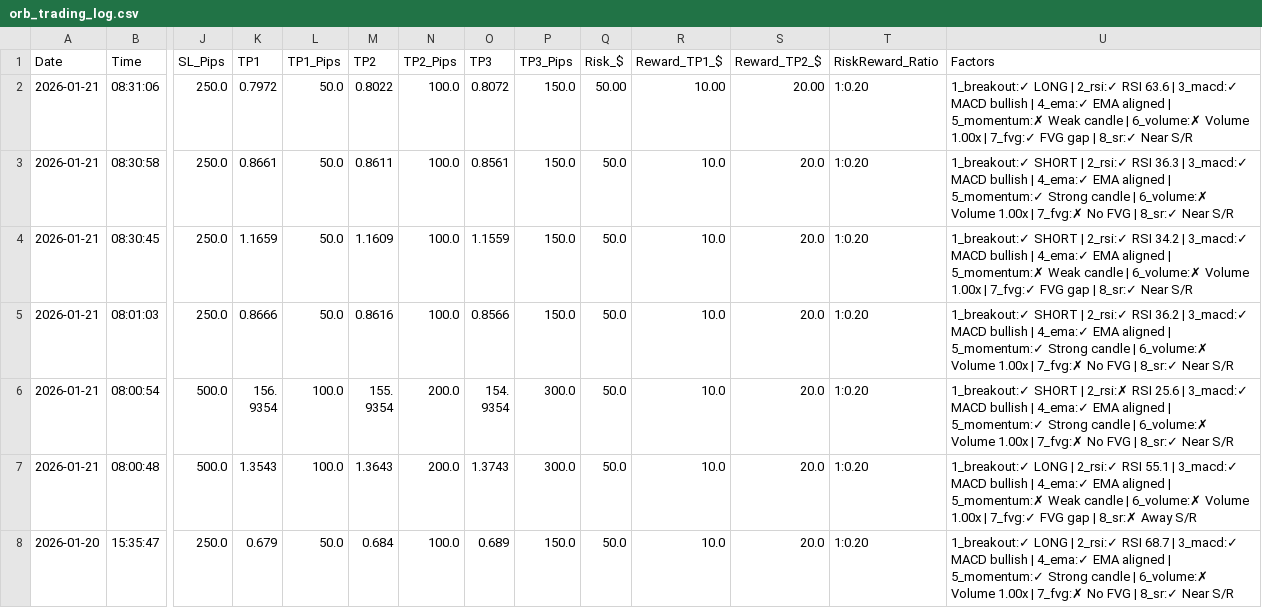
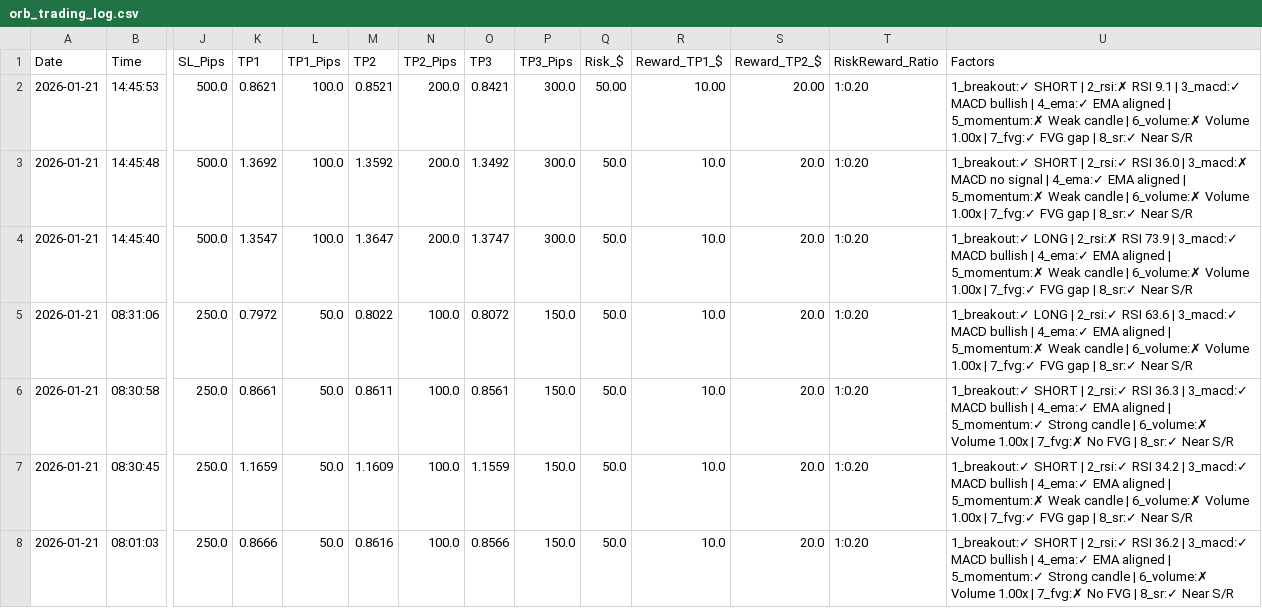
Before and after one commit to medohamed360312-hub/ORB-Trading-Strategy-Analyzer, a CSV file: trading_logs/orb_trading_log.csv, drawn as a sheet; only a part is shown, gaps mark what is left out; the shorter side is filled out with more unchanged rows; addresses are those after the commit; rows hold the shown columns only; the diff names each change by its address in the sheet, - before the commit and + after, or states it on an @@ line.

```diff
--- a/trading_logs/orb_trading_log.csv
+++ b/trading_logs/orb_trading_log.csv
+row 2: 2026-01-21 | 14:45:53 | 500.0 | 0.8621 | 100.0 | 0.8521 | 200.0 | 0.8421 | 300.0 | 50.00 | 10.00 | 20.00 | 1:0.20 | 1_breakout:✓ SHORT | 2_rsi:✗ RSI 9.1 | 3_macd:✓ MACD bullish | 4_ema:✓ EMA aligned | 5_momentum:✗ Weak candle | 6_volume:✗ Volume 1.00x | 7_fvg:✓ FVG gap | 8_sr:✓ Near S/R
+row 3: 2026-01-21 | 14:45:48 | 500.0 | 1.3692 | 100.0 | 1.3592 | 200.0 | 1.3492 | 300.0 | 50.0 | 10.0 | 20.0 | 1:0.20 | 1_breakout:✓ SHORT | 2_rsi:✓ RSI 36.0 | 3_macd:✗ MACD no signal | 4_ema:✓ EMA aligned | 5_momentum:✗ Weak candle | 6_volume:✗ Volume 1.00x | 7_fvg:✓ FVG gap | 8_sr:✓ Near S/R
+row 4: 2026-01-21 | 14:45:40 | 500.0 | 1.3547 | 100.0 | 1.3647 | 200.0 | 1.3747 | 300.0 | 50.0 | 10.0 | 20.0 | 1:0.20 | 1_breakout:✓ LONG | 2_rsi:✗ RSI 73.9 | 3_macd:✓ MACD bullish | 4_ema:✓ EMA aligned | 5_momentum:✗ Weak candle | 6_volume:✗ Volume 1.00x | 7_fvg:✓ FVG gap | 8_sr:✓ Near S/R
-Q5 (Risk_$): 50.00
+Q5 (Risk_$): 50.0
-R5 (Reward_TP1_$): 10.00
+R5 (Reward_TP1_$): 10.0
-S5 (Reward_TP2_$): 20.00
+S5 (Reward_TP2_$): 20.0
```
